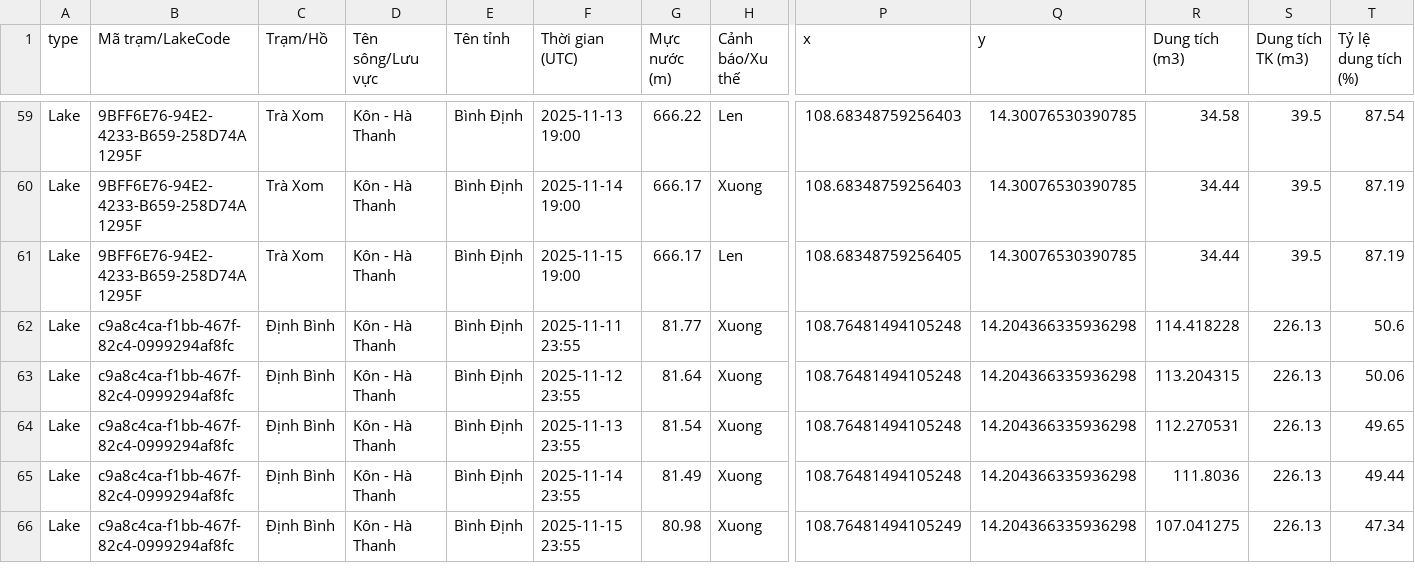
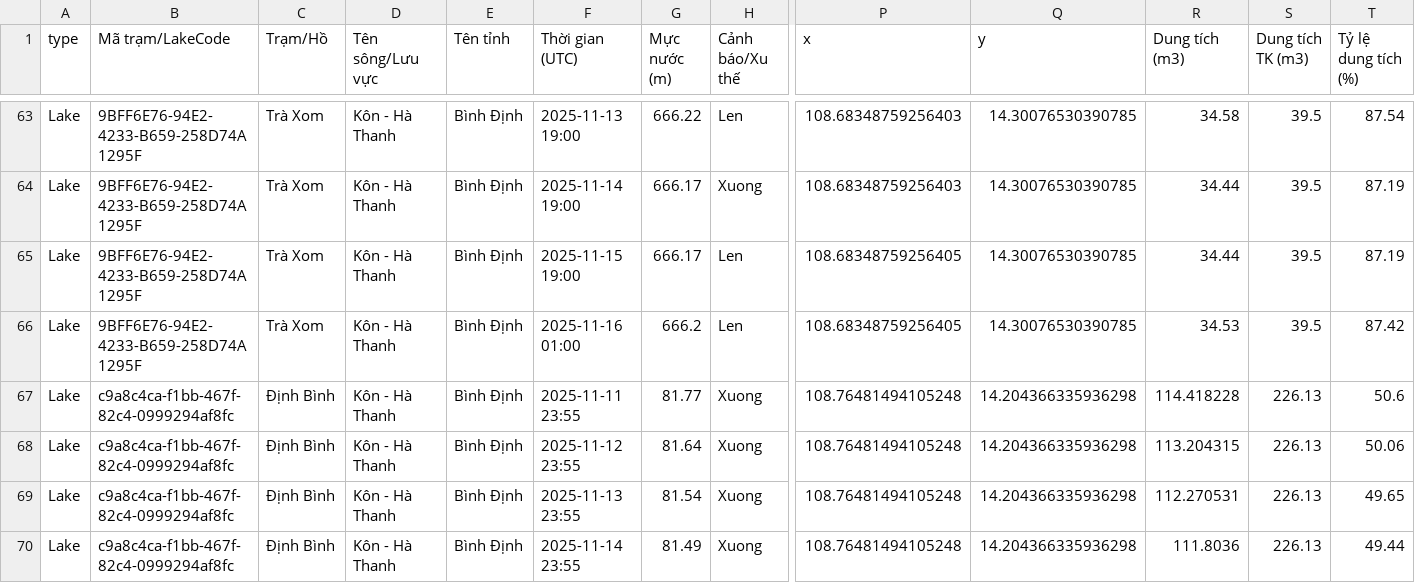
Before and after one commit to lqtue/RiverTrackingAutomate, a CSV file: data/water_data_full_combined.csv, drawn as a sheet; only a part is shown, gaps mark what is left out; the shorter side is filled out with more unchanged rows; rows hold the shown columns only; the diff covers the shown part only; the diff names each change by its address in the sheet, - before the commit and + after, or states it on an @@ line.

```diff
--- a/data/water_data_full_combined.csv
+++ b/data/water_data_full_combined.csv
+row 66: Lake | 9BFF6E76-94E2-4233-B659-258D74A1295F | Trà Xom | Kôn - Hà Thanh | Bình Định | 2025-11-16 01:00 | 666.2 | Len | 108.68348759256405 | 14.30076530390785 | 34.53 | 39.5 | 87.42
```
Also changed, not shown: 9 added rows elsewhere in this file.
